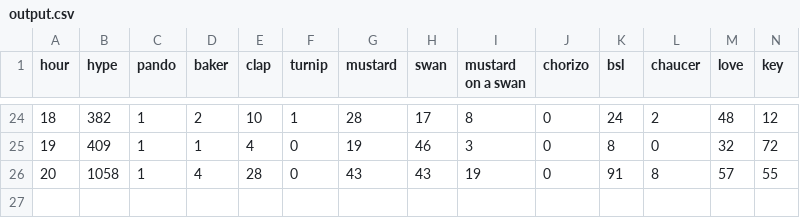
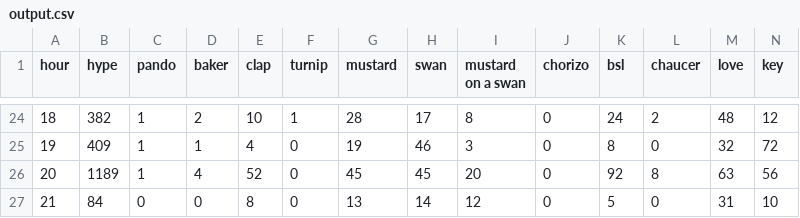
Before and after one commit to hugovk/hypes-per-hour, a CSV file: data/output.csv, drawn as a sheet; only a part is shown, gaps mark what is left out; removed rows and columns are numbered as before the commit, all else as after; rows hold the shown columns only; the diff names each change by its address in the sheet, - before the commit and + after, or states it on an @@ line.

Commit message:
Automatic hypes update!

```diff
--- a/data/output.csv
+++ b/data/output.csv
-row 26: 20 | 1058 | 1 | 4 | 28 | 0 | 43 | 43 | 19 | 0 | 91 | 8 | 57 | 55
+row 26: 20 | 1189 | 1 | 4 | 52 | 0 | 45 | 45 | 20 | 0 | 92 | 8 | 63 | 56
+row 27: 21 | 84 | 0 | 0 | 8 | 0 | 13 | 14 | 12 | 0 | 5 | 0 | 31 | 10
```
Also changed, not shown: data/output.tsv, 1 other file.
